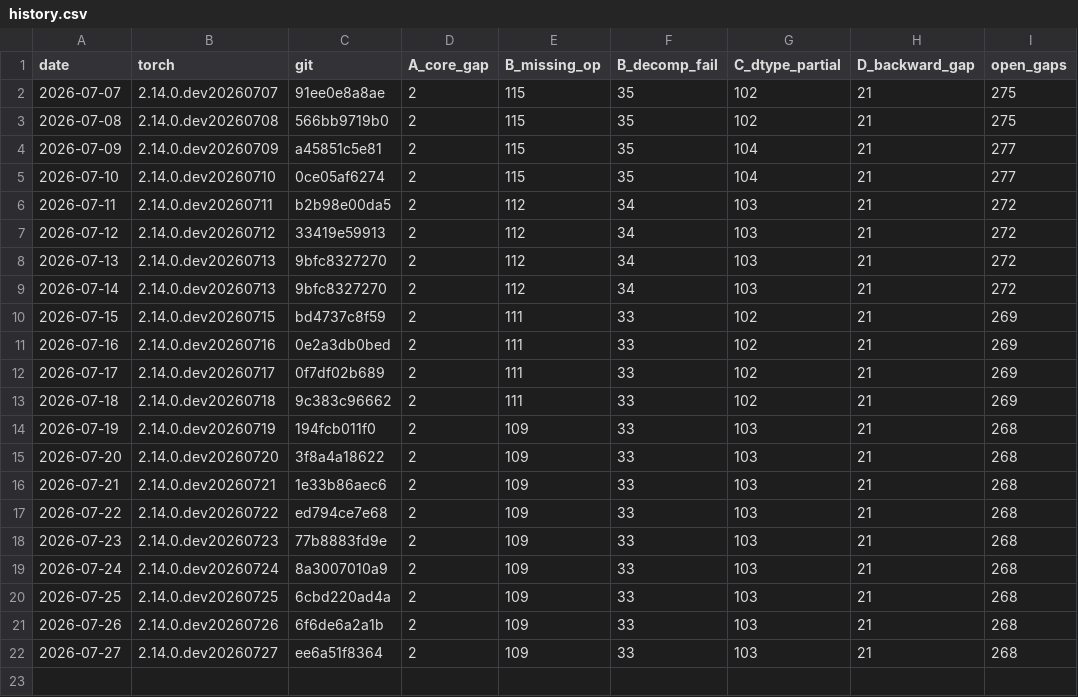
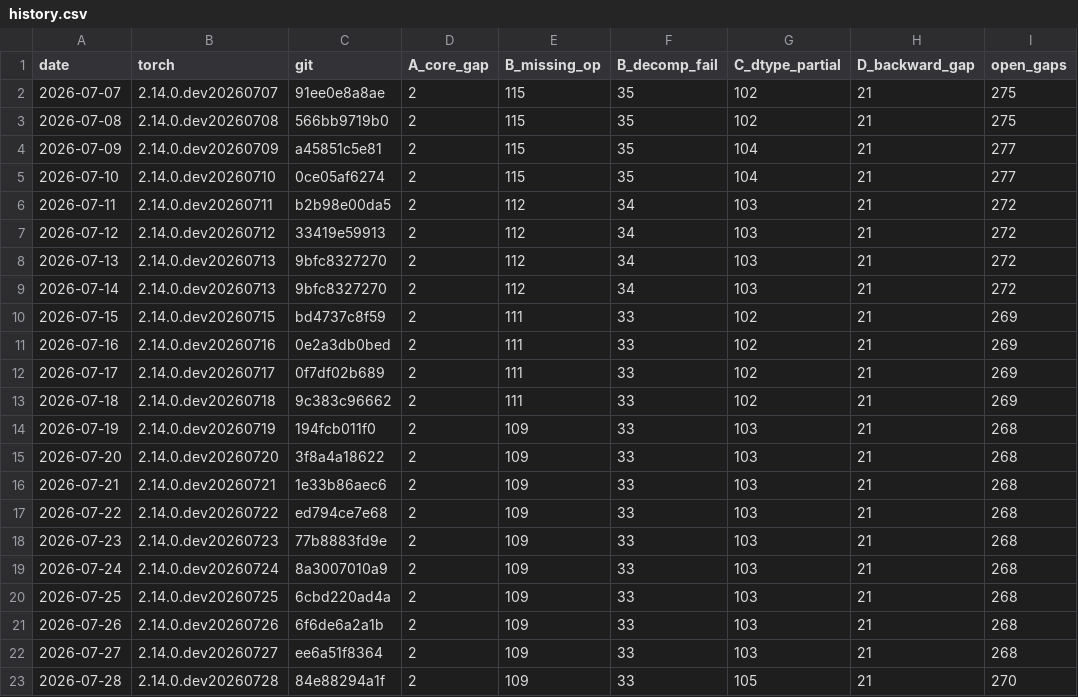
Before and after one commit to jhavukainen/mps-coverage, a CSV file: history.csv, drawn as a sheet; the diff names each change by its address in the sheet, - before the commit and + after, or states it on an @@ line.

```diff
--- a/history.csv
+++ b/history.csv
+row 23: 2026-07-28 | 2.14.0.dev20260728 | 84e88294a1f | 2 | 109 | 33 | 105 | 21 | 270
```
Also changed, not shown: 2 other files.
